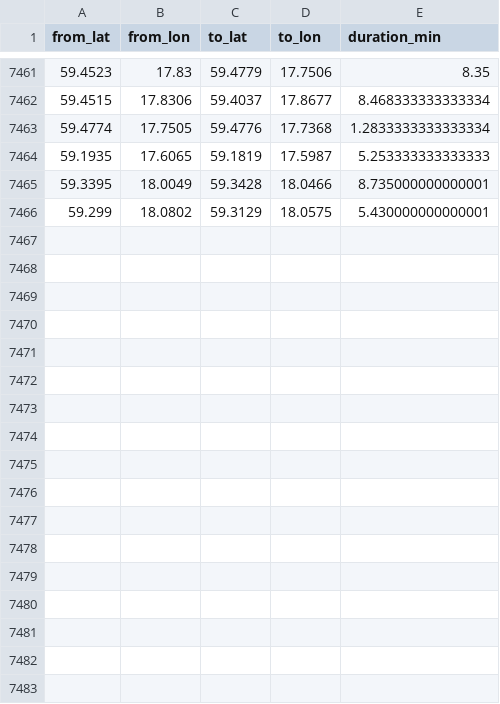
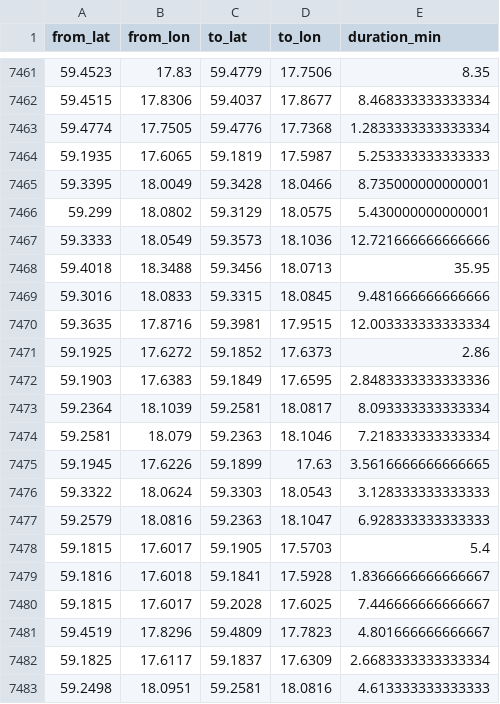
Before and after one commit to HEVI-SE/Trafiklab, a CSV file: data/osrm_cache.csv, drawn as a sheet; only a part is shown, gaps mark what is left out; the diff names each change by its address in the sheet, - before the commit and + after, or states it on an @@ line.

Commit message:
Data: 2026-08-12 (1/1)

```diff
--- a/data/osrm_cache.csv
+++ b/data/osrm_cache.csv
+row 7467: 59.3333 | 18.0549 | 59.3573 | 18.1036 | 12.721666666666666
+row 7468: 59.4018 | 18.3488 | 59.3456 | 18.0713 | 35.95
+row 7469: 59.3016 | 18.0833 | 59.3315 | 18.0845 | 9.481666666666666
+row 7470: 59.3635 | 17.8716 | 59.3981 | 17.9515 | 12.003333333333334
+row 7471: 59.1925 | 17.6272 | 59.1852 | 17.6373 | 2.86
+row 7472: 59.1903 | 17.6383 | 59.1849 | 17.6595 | 2.8483333333333336
+row 7473: 59.2364 | 18.1039 | 59.2581 | 18.0817 | 8.093333333333334
+row 7474: 59.2581 | 18.079 | 59.2363 | 18.1046 | 7.218333333333334
+row 7475: 59.1945 | 17.6226 | 59.1899 | 17.63 | 3.5616666666666665
+row 7476: 59.3322 | 18.0624 | 59.3303 | 18.0543 | 3.128333333333333
+row 7477: 59.2579 | 18.0816 | 59.2363 | 18.1047 | 6.928333333333333
+row 7478: 59.1815 | 17.6017 | 59.1905 | 17.5703 | 5.4
+row 7479: 59.1816 | 17.6018 | 59.1841 | 17.5928 | 1.8366666666666667
+row 7480: 59.1815 | 17.6017 | 59.2028 | 17.6025 | 7.446666666666667
+row 7481: 59.4519 | 17.8296 | 59.4809 | 17.7823 | 4.801666666666667
+row 7482: 59.1825 | 17.6117 | 59.1837 | 17.6309 | 2.6683333333333334
+row 7483: 59.2498 | 18.0951 | 59.2581 | 18.0816 | 4.613333333333333
```
Also changed, not shown: data/fetched_days.csv, 2 other files.
